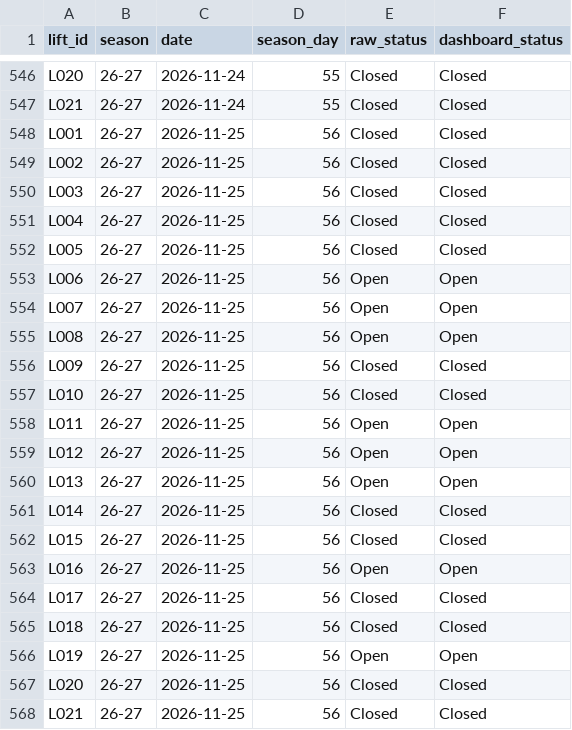
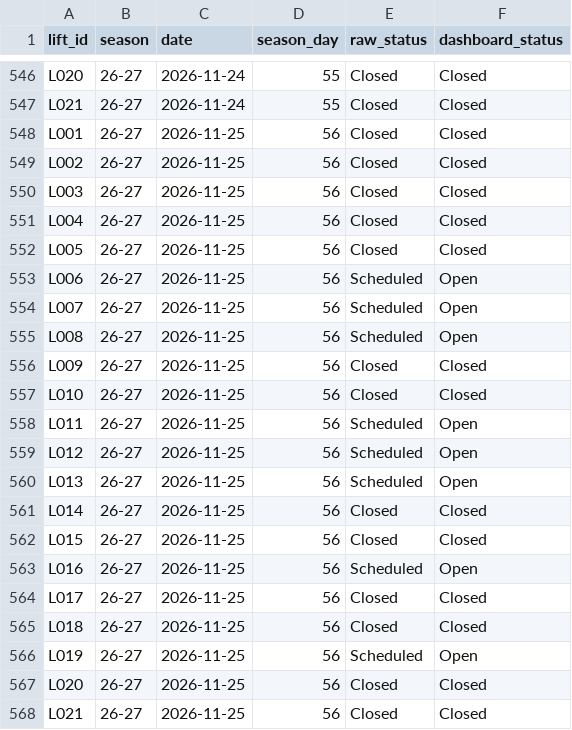
Before and after one commit to carneyam/keystone-terrain-dashboard, a CSV file: data/lift_status_26-27.csv, drawn as a sheet; only a part is shown, gaps mark what is left out.

```diff
--- a/data/lift_status_26-27.csv
+++ b/data/lift_status_26-27.csv
@@ -552,16 +552,16 @@ L004,26-27,2026-11-25,56,Closed,Closed
 L005,26-27,2026-11-25,56,Closed,Closed
-L006,26-27,2026-11-25,56,Open,Open
-L007,26-27,2026-11-25,56,Open,Open
-L008,26-27,2026-11-25,56,Open,Open
+L006,26-27,2026-11-25,56,Scheduled,Open
+L007,26-27,2026-11-25,56,Scheduled,Open
+L008,26-27,2026-11-25,56,Scheduled,Open
 L009,26-27,2026-11-25,56,Closed,Closed
 L010,26-27,2026-11-25,56,Closed,Closed
-L011,26-27,2026-11-25,56,Open,Open
-L012,26-27,2026-11-25,56,Open,Open
-L013,26-27,2026-11-25,56,Open,Open
+L011,26-27,2026-11-25,56,Scheduled,Open
+L012,26-27,2026-11-25,56,Scheduled,Open
+L013,26-27,2026-11-25,56,Scheduled,Open
 L014,26-27,2026-11-25,56,Closed,Closed
 L015,26-27,2026-11-25,56,Closed,Closed
-L016,26-27,2026-11-25,56,Open,Open
+L016,26-27,2026-11-25,56,Scheduled,Open
 L017,26-27,2026-11-25,56,Closed,Closed
 L018,26-27,2026-11-25,56,Closed,Closed
-L019,26-27,2026-11-25,56,Open,Open
+L019,26-27,2026-11-25,56,Scheduled,Open
 L020,26-27,2026-11-25,56,Closed,Closed
```
